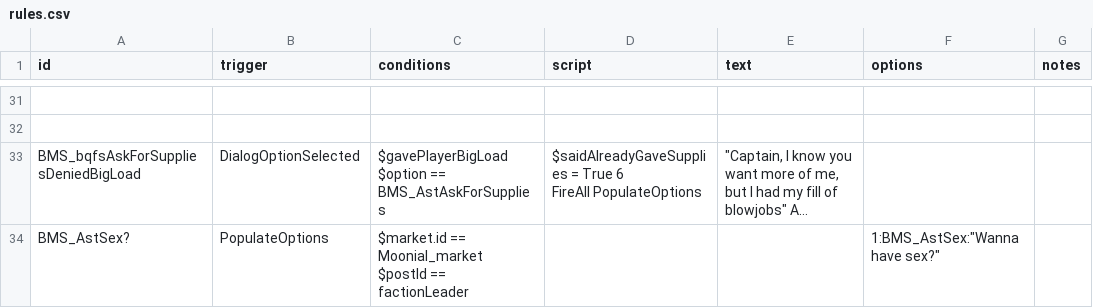
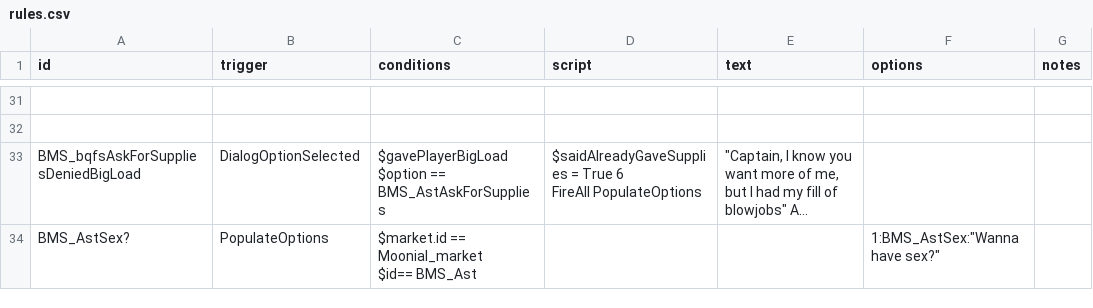
Before and after one commit to OcapNese/bluemoon-starsectormod, a CSV file: Blue Moon State/data/campaign/rules.csv, drawn as a sheet; only a part is shown, gaps mark what is left out; long unchanged cells end in …; ↵ is a line break in a cell; the diff covers the shown part only; the diff names each change by its address in the sheet, - before the commit and + after, or states it on an @@ line.

```diff
--- a/Blue Moon State/data/campaign/rules.csv
+++ b/Blue Moon State/data/campaign/rules.csv
-C34 (conditions): …== Moonial_market ↵ $postId == factionLeader
+C34 (conditions): …== Moonial_market ↵ $id== BMS_Ast
```
Also changed, not shown: 4 edited cells elsewhere in this file, 1 other file.
